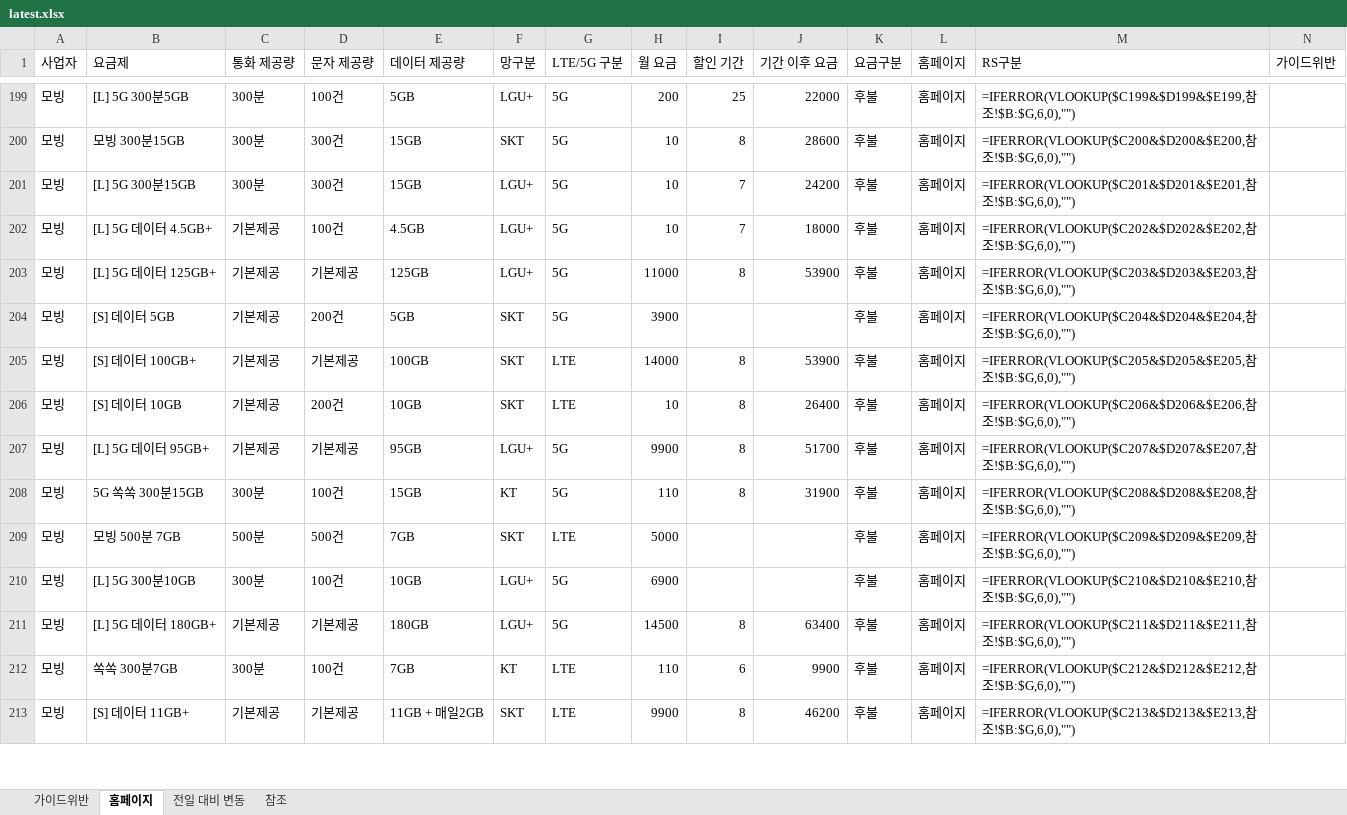
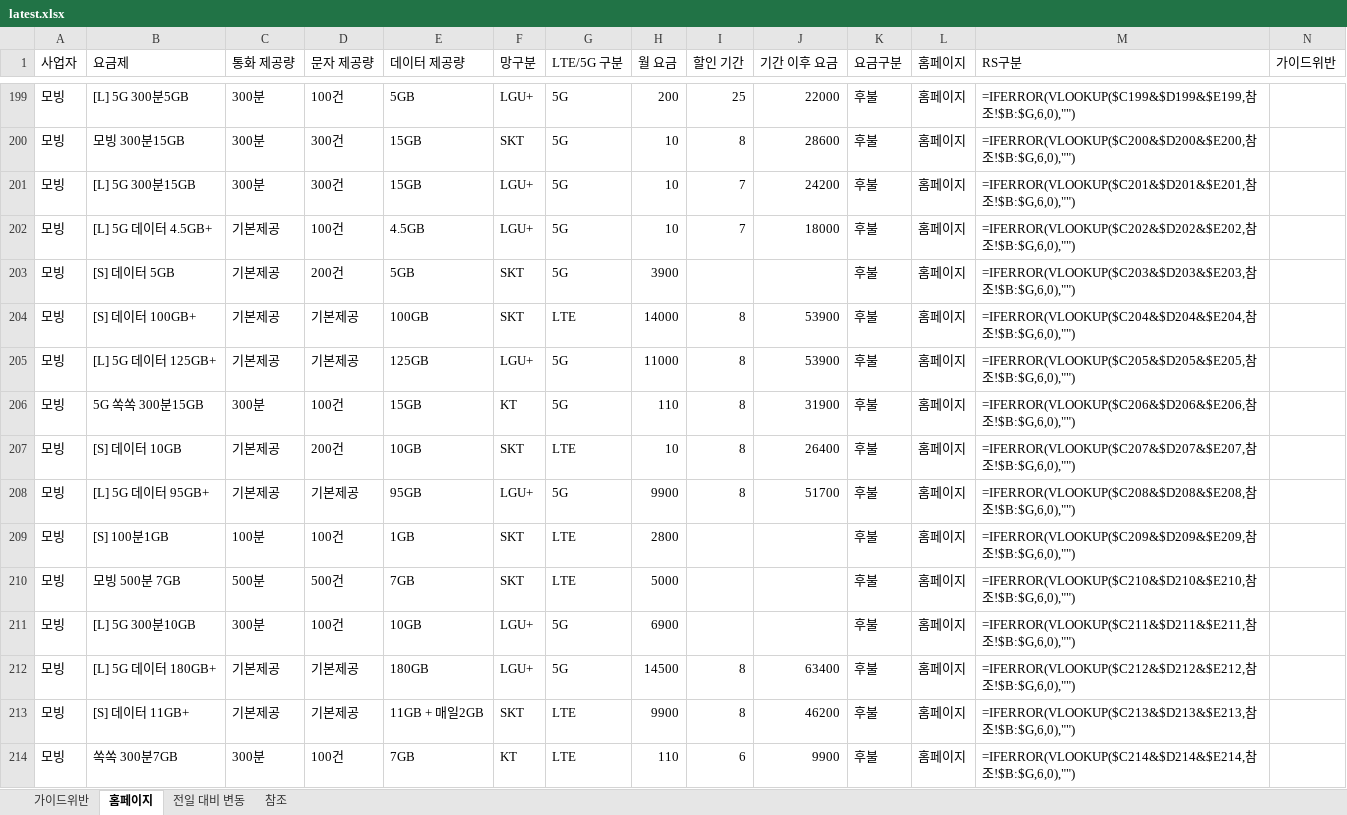
Before and after one commit to kjch444-sketchs/homepage_crawl, an Excel workbook: history/latest.xlsx, sheet 홈페이지, drawn as a sheet; only a part is shown, gaps mark what is left out; values as stored, in another font and other column widths than the file's, no borders; formulas without a stored value are shown as written; removed rows and columns are numbered as before the commit, all else as after; the diff covers the shown part only; the diff names each change by its address in the sheet, - before the commit and + after, or states it on an @@ line.

```diff
--- a/history/latest.xlsx (sheet 홈페이지)
+++ b/history/latest.xlsx (sheet 홈페이지)
-row 203: 모빙 | [L] 5G 데이터 125GB+ | 기본제공 | 기본제공 | 125GB | LGU+ | 5G | 11000 | 8 | 53900 | 후불 | 홈페이지 | =IFERROR(VLOOKUP($C203&$D203&$E203,참조!$B:$G,6,0),"")
-M203 (RS구분): =IFERROR(VLOOKUP($C204&$D204&$E204,참조…
+M203 (RS구분): =IFERROR(VLOOKUP($C203&$D203&$E203,참조…
-M204 (RS구분): =IFERROR(VLOOKUP($C205&$D205&$E205,참조…
+M204 (RS구분): =IFERROR(VLOOKUP($C204&$D204&$E204,참조…
+row 205: 모빙 | [L] 5G 데이터 125GB+ | 기본제공 | 기본제공 | 125GB | LGU+ | 5G | 11000 | 8 | 53900 | 후불 | 홈페이지 | =IFERROR(VLOOKUP($C205&$D205&$E205,참조!$B:$G,6,0),"")
+row 206: 모빙 | 5G 쏙쏙 300분15GB | 300분 | 100건 | 15GB | KT | 5G | 110 | 8 | 31900 | 후불 | 홈페이지 | =IFERROR(VLOOKUP($C206&$D206&$E206,참조!$B:$G,6,0),"")
-M207 (RS구분): =IFERROR(VLOOKUP($C206&$D206&$E206,참조…
+M207 (RS구분): =IFERROR(VLOOKUP($C207&$D207&$E207,참조…
-M208 (RS구분): =IFERROR(VLOOKUP($C207&$D207&$E207,참조…
+M208 (RS구분): =IFERROR(VLOOKUP($C208&$D208&$E208,참조…
-B209 (요금제): 5G 쏙쏙 300분15GB
+B209 (요금제): [S] 100분1GB
-C209 (통화 제공량): 300분
+C209 (통화 제공량): 100분
-E209 (데이터 제공량): 15GB
+E209 (데이터 제공량): 1GB
-F209 (망구분): KT
+F209 (망구분): SKT
-G209 (LTE/5G 구분): 5G
+G209 (LTE/5G 구분): LTE
-H209 (월 요금): 110
+H209 (월 요금): 2800
-I209 (할인 기간): 8
+I209 (할인 기간): (empty)
-J209 (기간 이후 요금): 31900
+J209 (기간 이후 요금): (empty)
-M209 (RS구분): =IFERROR(VLOOKUP($C208&$D208&$E208,참조…
+M209 (RS구분): =IFERROR(VLOOKUP($C209&$D209&$E209,참조…
-M210 (RS구분): =IFERROR(VLOOKUP($C209&$D209&$E209,참조…
+M210 (RS구분): =IFERROR(VLOOKUP($C210&$D210&$E210,참조…
-M211 (RS구분): =IFERROR(VLOOKUP($C210&$D210&$E210,참조…
+M211 (RS구분): =IFERROR(VLOOKUP($C211&$D211&$E211,참조…
-M212 (RS구분): =IFERROR(VLOOKUP($C211&$D211&$E211,참조…
+M212 (RS구분): =IFERROR(VLOOKUP($C212&$D212&$E212,참조…
-row 212: 모빙 | 쏙쏙 300분7GB | 300분 | 100건 | 7GB | KT | LTE | 110 | 6 | 9900 | 후불 | 홈페이지 | =IFERROR(VLOOKUP($C212&$D212&$E212,참조!$B:$G,6,0),"")
+row 214: 모빙 | 쏙쏙 300분7GB | 300분 | 100건 | 7GB | KT | LTE | 110 | 6 | 9900 | 후불 | 홈페이지 | =IFERROR(VLOOKUP($C214&$D214&$E214,참조!$B:$G,6,0),"")
```
Also changed, not shown: 11 added rows, 12 removed rows and 75 edited cells elsewhere in this sheet, sheet 전일 대비 변동, 1 other file.
